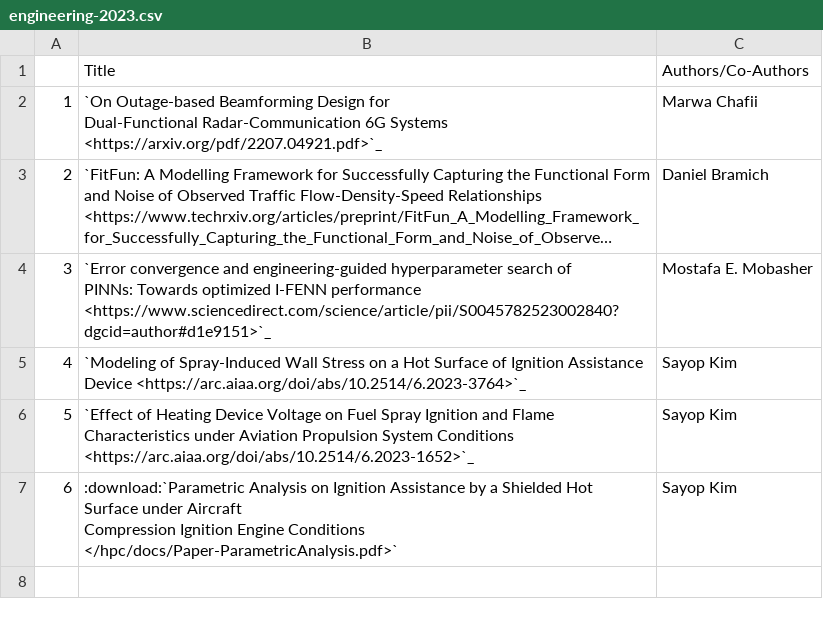
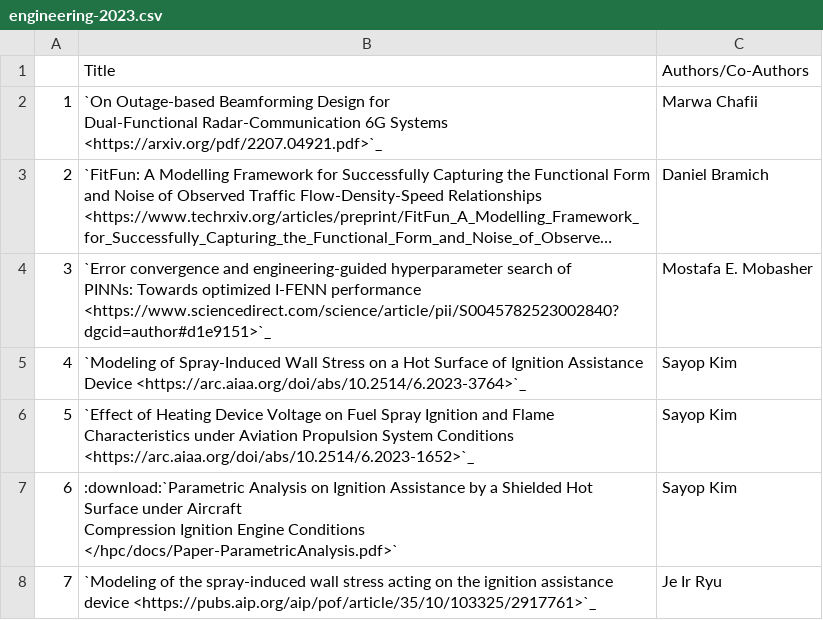
Before and after one commit to NYUAD-CRC/crc-docs, a CSV file: source/hpc/research/data/engineering-2023.csv, drawn as a sheet; long unchanged cells end in …; the diff names each change by its address in the sheet, - before the commit and + after, or states it on an @@ line.

Commit message:
changes to Engineering pubs

```diff
--- a/source/hpc/research/data/engineering-2023.csv
+++ b/source/hpc/research/data/engineering-2023.csv
+row 8: 7 | `Modeling of the spray-induced wall stress acting on the ignition assistance device <https://pubs.aip.org/aip/pof/article/35/10/103325/2917761>`_ | Je Ir Ryu
```
Also changed, not shown: 1 other file.
